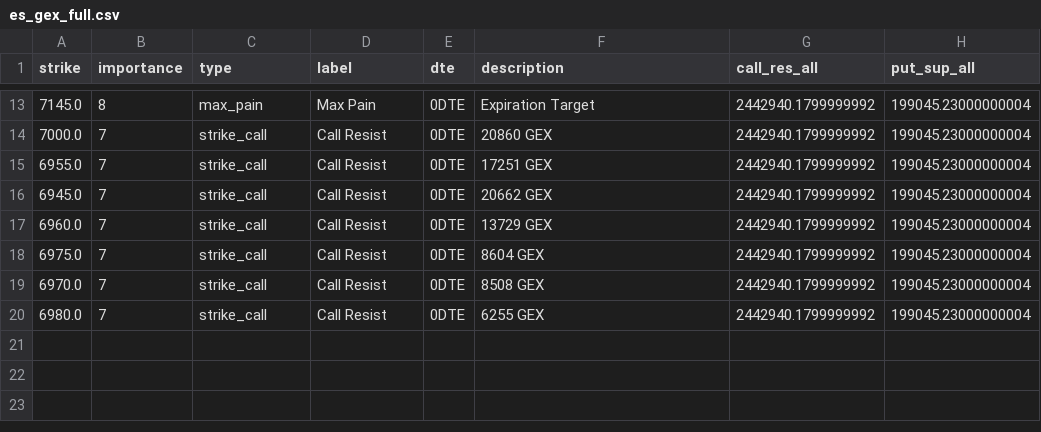
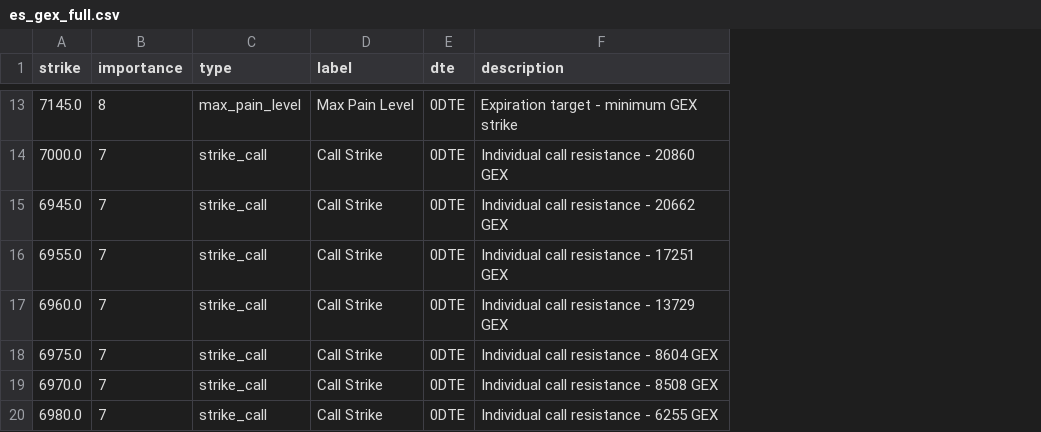
Before and after one commit to enzocosson/gex-levels-manual, a CSV file: es_gex_full.csv, drawn as a sheet; only a part is shown, gaps mark what is left out; removed rows and columns are numbered as before the commit, all else as after; the diff covers the shown part only; the diff names each change by its address in the sheet, - before the commit and + after, or states it on an @@ line.

```diff
--- a/es_gex_full.csv
+++ b/es_gex_full.csv
-column G (call_res_all), rows 13-14: 2442940.1799999992 | 2442940.1799999992; rows 16-20: all 2442940.1799999992
-column H (put_sup_all), rows 13-14: 199045.23000000004 | 199045.23000000004; rows 16-20: all 199045.23000000004
-C13 (type): max_pain
+C13 (type): max_pain_level
-D13 (label): Max Pain
+D13 (label): Max Pain Level
-F13 (description): Expiration Target
+F13 (description): Expiration target - minimum GEX strike
-D14 (label): Call Resist
+D14 (label): Call Strike
-F14 (description): 20860 GEX
+F14 (description): Individual call resistance - 20860 GEX
-row 15: 6955.0 | 7 | strike_call | Call Resist | 0DTE | 17251 GEX | 2442940.1799999992 | 199045.23000000004
-D15 (label): Call Resist
+D15 (label): Call Strike
-F15 (description): 20662 GEX
+F15 (description): Individual call resistance - 20662 GEX
+row 16: 6955.0 | 7 | strike_call | Call Strike | 0DTE | Individual call resistance - 17251 GEX
-D17:D20 (label): Call Resist
+D17:D20 (label): Call Strike
-F17 (description): 13729 GEX
+F17 (description): Individual call resistance - 13729 GEX
-F18 (description): 8604 GEX
+F18 (description): Individual call resistance - 8604 GEX
-F19 (description): 8508 GEX
+F19 (description): Individual call resistance - 8508 GEX
-F20 (description): 6255 GEX
+F20 (description): Individual call resistance - 6255 GEX
```
Also changed, not shown: 4 added rows, 4 removed rows and 21 edited cells elsewhere in this file, es_gex_one.csv, es_gex_zero.csv, 5 other files.
